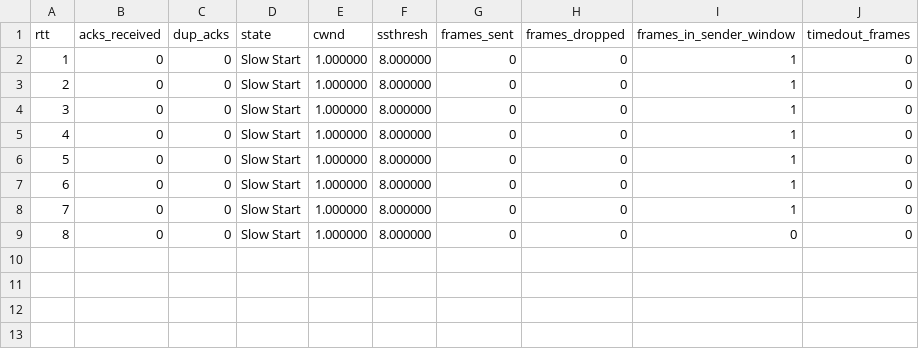
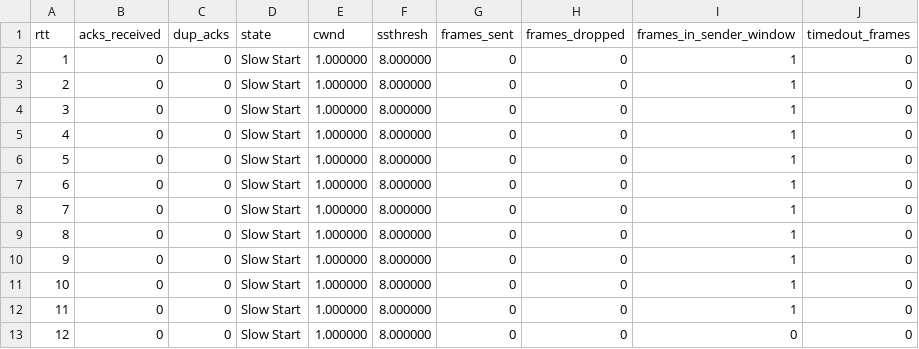
Before and after one commit to chihaoy/Sliding-Window-Protocol-and-Congestion-window-control, a CSV file: csv_files/cc_test1/s0_r0_diagnostics.csv, drawn as a sheet; addresses are those after the commit; the diff names each change by its address in the sheet, - before the commit and + after, or states it on an @@ line.

```diff
--- a/csv_files/cc_test1/s0_r0_diagnostics.csv
+++ b/csv_files/cc_test1/s0_r0_diagnostics.csv
+row 9: 8 | 0 | 0 | Slow Start | 1.000000 | 8.000000 | 0 | 0 | 1 | 0
+row 10: 9 | 0 | 0 | Slow Start | 1.000000 | 8.000000 | 0 | 0 | 1 | 0
+row 11: 10 | 0 | 0 | Slow Start | 1.000000 | 8.000000 | 0 | 0 | 1 | 0
+row 12: 11 | 0 | 0 | Slow Start | 1.000000 | 8.000000 | 0 | 0 | 1 | 0
@@ column A (rtt) renumbered from row 13 down @@
```
Also changed, not shown: csv_files/cc_test2/s0_r0_diagnostics.csv, csv_files/cc_test3/s0_r0_diagnostics.csv, 3 other files.
